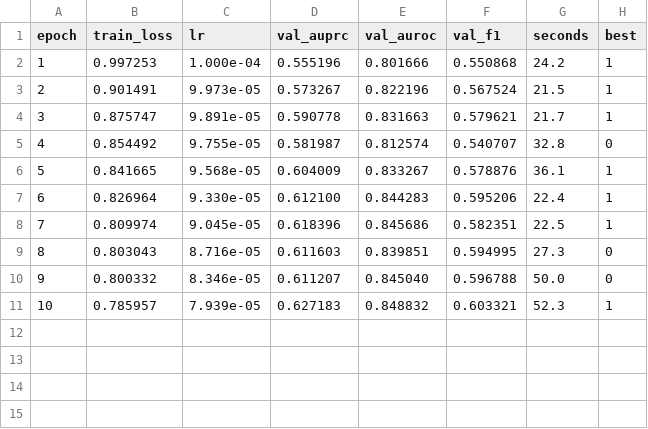
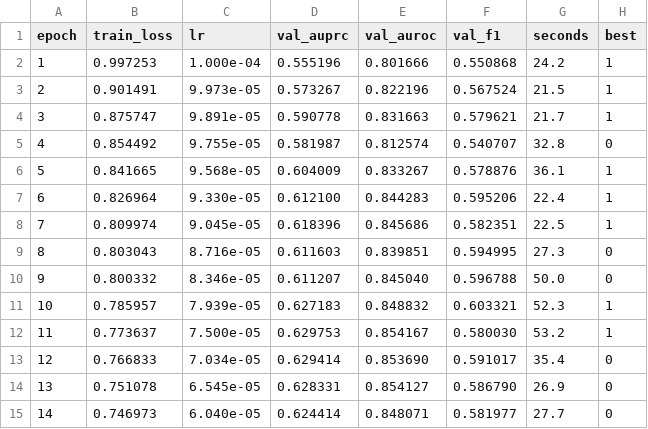
Before and after one commit to vanshdev0101/-VeritasXR-Chest-X-Ray-Diagnosis-with-Clinical-Uncertainty, a CSV file: results/veritasxr_lr0.0001_seed0/progress.csv, drawn as a sheet.

```diff
--- a/results/veritasxr_lr0.0001_seed0/progress.csv
+++ b/results/veritasxr_lr0.0001_seed0/progress.csv
@@ -11 +11,5 @@ epoch,train_loss,lr,val_auprc,val_auroc,val_f1,seconds,best
 10,0.785957,7.939e-05,0.627183,0.848832,0.603321,52.3,1
+11,0.773637,7.500e-05,0.629753,0.854167,0.580030,53.2,1
+12,0.766833,7.034e-05,0.629414,0.853690,0.591017,35.4,0
+13,0.751078,6.545e-05,0.628331,0.854127,0.586790,26.9,0
+14,0.746973,6.040e-05,0.624414,0.848071,0.581977,27.7,0
```
Also changed, not shown: 5 other files.
